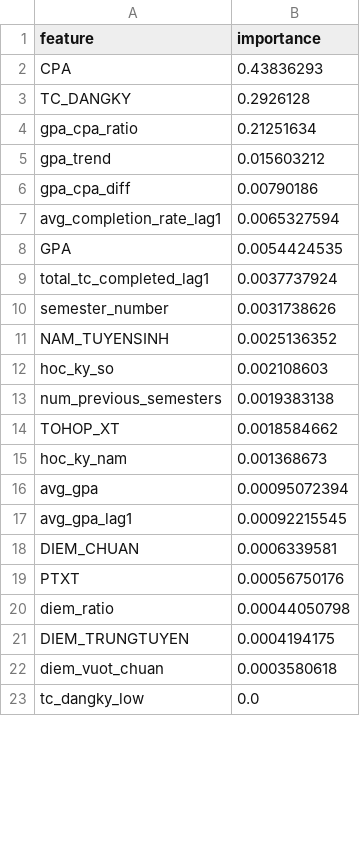
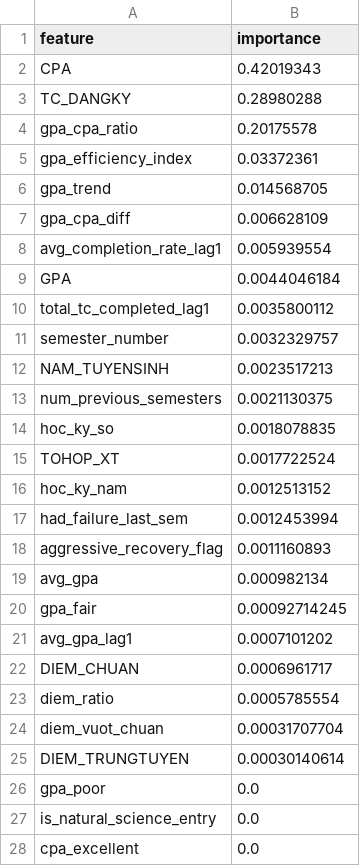
Before and after one commit to Vanh41/Learning-Progress-Prediction, a CSV file: output/evaluation/xgboost/feature_importance.csv, drawn as a sheet; only a part is shown; the shorter side is filled out with more unchanged rows; the diff covers the shown part only.

```diff
--- a/output/evaluation/xgboost/feature_importance.csv
+++ b/output/evaluation/xgboost/feature_importance.csv
@@ -1,22 +1,28 @@
 feature,importance
-CPA,0.43836293
-TC_DANGKY,0.2926128
-gpa_cpa_ratio,0.21251634
-gpa_trend,0.015603212
-gpa_cpa_diff,0.00790186
-avg_completion_rate_lag1,0.0065327594
-GPA,0.0054424535
-total_tc_completed_lag1,0.0037737924
-semester_number,0.0031738626
-NAM_TUYENSINH,0.0025136352
-hoc_ky_so,0.002108603
-num_previous_semesters,0.0019383138
-TOHOP_XT,0.0018584662
-hoc_ky_nam,0.001368673
-avg_gpa,0.00095072394
-avg_gpa_lag1,0.00092215545
-DIEM_CHUAN,0.0006339581
-PTXT,0.00056750176
-diem_ratio,0.00044050798
-DIEM_TRUNGTUYEN,0.0004194175
-diem_vuot_chuan,0.0003580618
+CPA,0.42019343
+TC_DANGKY,0.28980288
+gpa_cpa_ratio,0.20175578
+gpa_efficiency_index,0.03372361
+gpa_trend,0.014568705
+gpa_cpa_diff,0.006628109
+avg_completion_rate_lag1,0.005939554
+GPA,0.0044046184
+total_tc_completed_lag1,0.0035800112
+semester_number,0.0032329757
+NAM_TUYENSINH,0.0023517213
+num_previous_semesters,0.0021130375
+hoc_ky_so,0.0018078835
+TOHOP_XT,0.0017722524
+hoc_ky_nam,0.0012513152
+had_failure_last_sem,0.0012453994
+aggressive_recovery_flag,0.0011160893
+avg_gpa,0.000982134
+gpa_fair,0.00092714245
+avg_gpa_lag1,0.0007101202
+DIEM_CHUAN,0.0006961717
+diem_ratio,0.0005785554
+diem_vuot_chuan,0.00031707704
+DIEM_TRUNGTUYEN,0.00030140614
+gpa_poor,0.0
+is_natural_science_entry,0.0
+cpa_excellent,0.0
```
Also changed, not shown: 2 added rows, 1 removed row, 5 moved rows and 1 edited cell elsewhere in this file, output/evaluation/xgboost/dataflow_submission.csv, output/experiment_log.csv, 6 other files.
